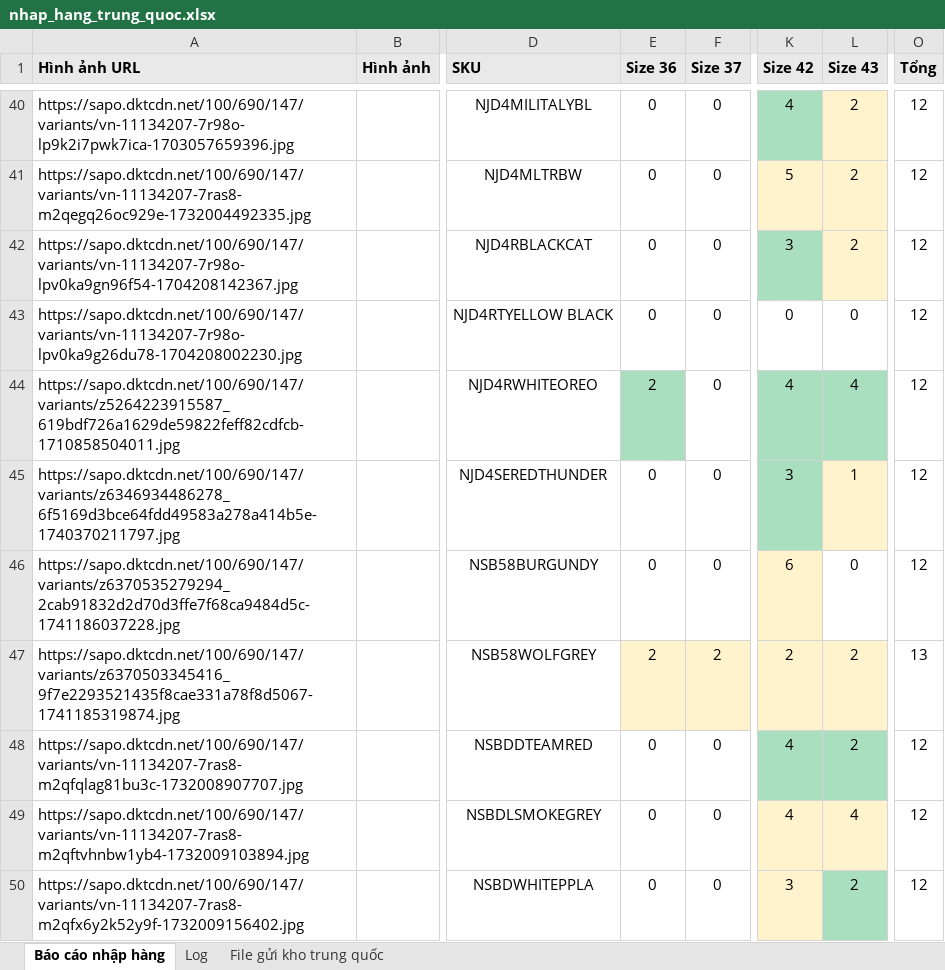
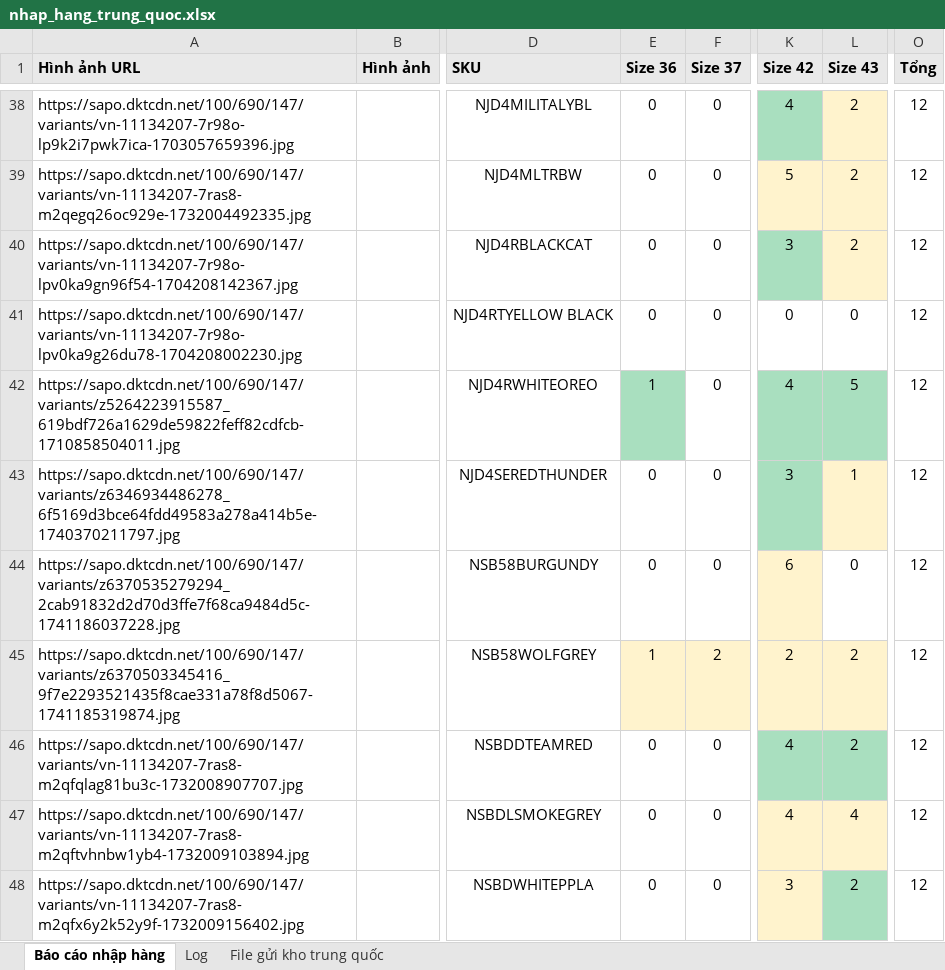
Before and after one commit to Hieubkav/thanshoes, an Excel workbook: public/uploads/nhap_hang_trung_quoc.xlsx, sheet Báo cáo nhập hàng, drawn as a sheet; only a part is shown, gaps mark what is left out; values as stored, in another font and other column widths than the file's, no borders; addresses are those after the commit; the diff covers the shown part only; the diff names each change by its address in the sheet, - before the commit and + after, or states it on an @@ line.

```diff
--- a/public/uploads/nhap_hang_trung_quoc.xlsx (sheet Báo cáo nhập hàng)
+++ b/public/uploads/nhap_hang_trung_quoc.xlsx (sheet Báo cáo nhập hàng)
-E42 (Size 36): 2
+E42 (Size 36): 1
-L42 (Size 43): 4
+L42 (Size 43): 5
-E45 (Size 36): 2
+E45 (Size 36): 1
-O45 (Tổng): 13
+O45 (Tổng): 12
```
Also changed, not shown: 3 removed rows and 4 edited cells elsewhere in this sheet, sheet File gửi kho trung quốc, sheet Log, formulas that keep their value, 31 other files.
